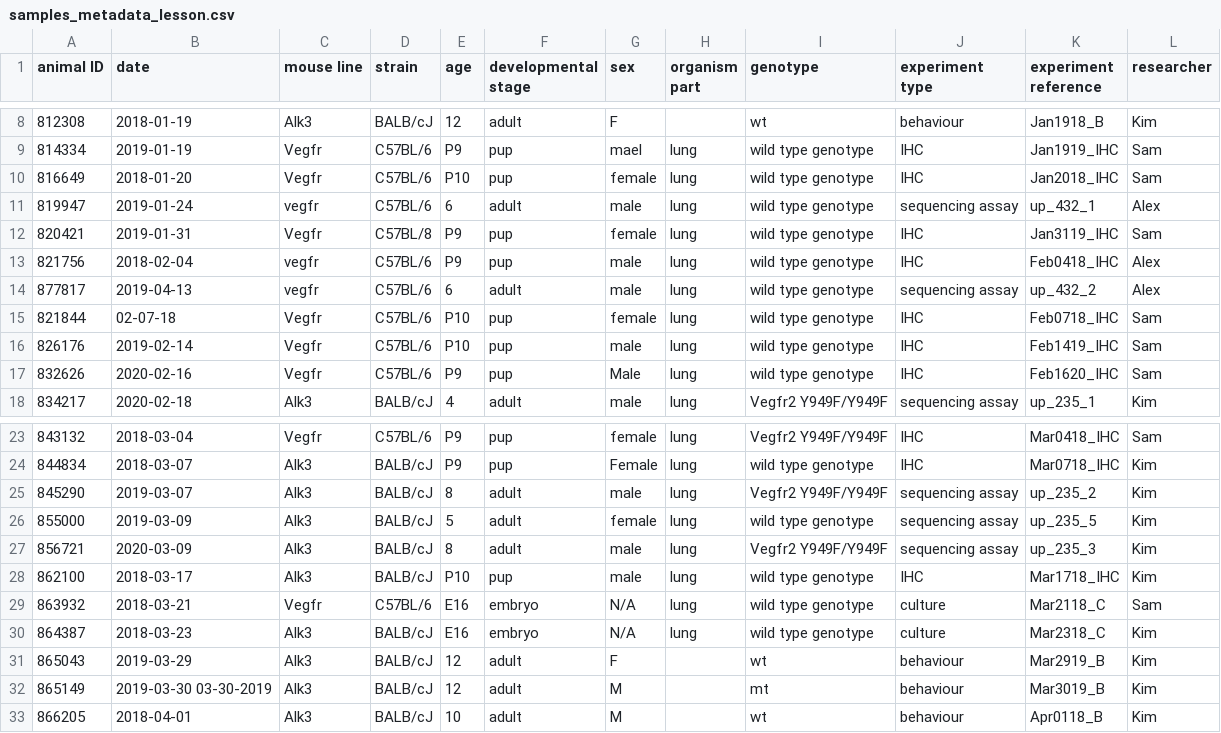
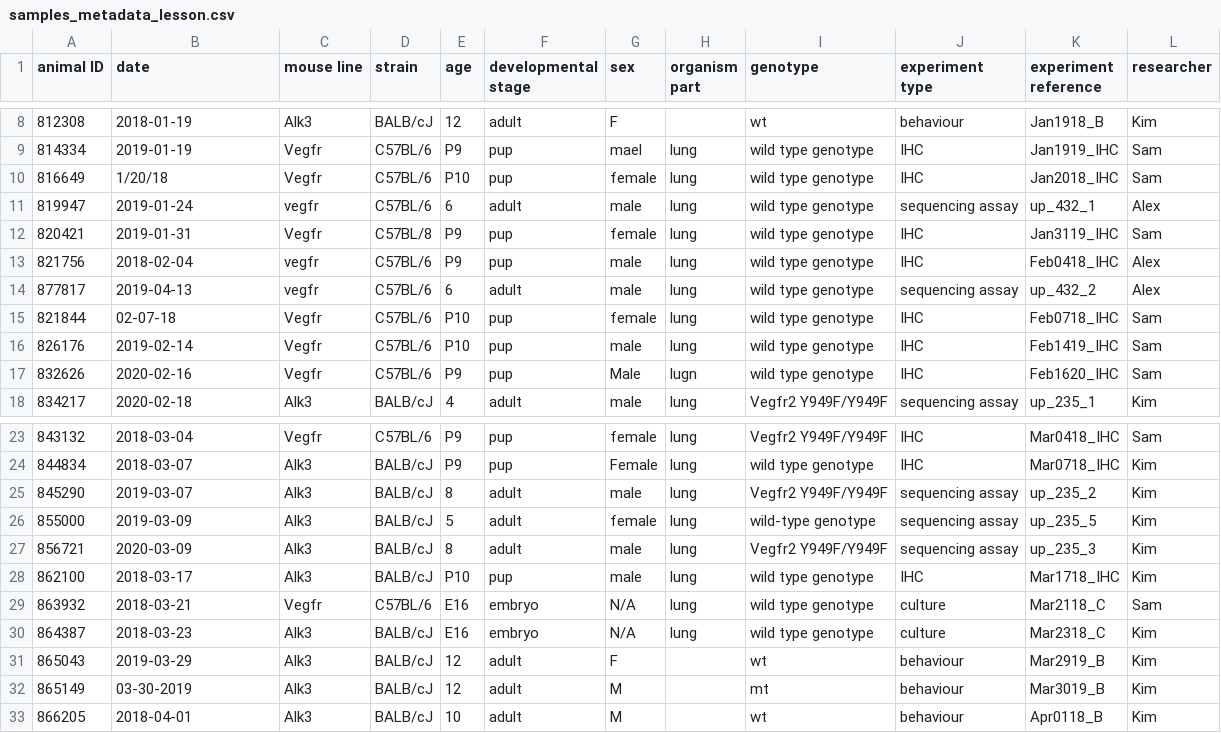
Before and after one commit to NBISweden/module-metadata-dm-practices, a CSV file: files/samples_metadata_lesson.csv, drawn as a sheet; only a part is shown, gaps mark what is left out.

Commit message:
Mess up data file some more

```diff
--- a/files/samples_metadata_lesson.csv
+++ b/files/samples_metadata_lesson.csv
@@ -9,3 +9,3 @@ animal ID,date,mouse line,strain,age,developmental stage,sex,organism part,genot
 814334,2019-01-19,Vegfr,C57BL/6,P9,pup,mael,lung,wild type genotype,IHC,Jan1919_IHC,Sam
-816649,2018-01-20,Vegfr,C57BL/6,P10,pup,female,lung,wild type genotype,IHC,Jan2018_IHC,Sam
+816649,1/20/18,Vegfr,C57BL/6,P10,pup,female,lung,wild type genotype,IHC,Jan2018_IHC,Sam
 819947,2019-01-24,vegfr,C57BL/6,6,adult,male,lung,wild type genotype,sequencing assay,up_432_1,Alex
@@ -16,3 +16,3 @@ animal ID,date,mouse line,strain,age,developmental stage,sex,organism part,genot
 826176,2019-02-14,Vegfr,C57BL/6,P10,pup,male,lung,wild type genotype,IHC,Feb1419_IHC,Sam
-832626,2020-02-16,Vegfr,C57BL/6,P9,pup,Male,lung,wild type genotype,IHC,Feb1620_IHC,Sam
+832626,2020-02-16,Vegfr,C57BL/6,P9,pup,Male,lugn,wild type genotype,IHC,Feb1620_IHC,Sam
 834217,2020-02-18,Alk3,BALB/cJ,4,adult,male,lung,Vegfr2 Y949F/Y949F,sequencing assay,up_235_1,Kim
@@ -25,3 +25,3 @@ animal ID,date,mouse line,strain,age,developmental stage,sex,organism part,genot
 845290,2019-03-07,Alk3,BALB/cJ,8,adult,male,lung,Vegfr2 Y949F/Y949F,sequencing assay,up_235_2,Kim
-855000,2019-03-09,Alk3,BALB/cJ,5,adult,female,lung,wild type genotype,sequencing assay,up_235_5,Kim
+855000,2019-03-09,Alk3,BALB/cJ,5,adult,female,lung,wild-type genotype,sequencing assay,up_235_5,Kim
 856721,2020-03-09,Alk3,BALB/cJ,8,adult,male,lung,Vegfr2 Y949F/Y949F,sequencing assay,up_235_3,Kim
@@ -31,3 +31,3 @@ animal ID,date,mouse line,strain,age,developmental stage,sex,organism part,genot
 865043,2019-03-29,Alk3,BALB/cJ,12,adult,F,,wt,behaviour,Mar2919_B,Kim
-865149,2019-03-30 03-30-2019,Alk3,BALB/cJ,12,adult,M,,mt,behaviour,Mar3019_B,Kim
+865149,03-30-2019,Alk3,BALB/cJ,12,adult,M,,mt,behaviour,Mar3019_B,Kim
 866205,2018-04-01,Alk3,BALB/cJ,10,adult,M,,wt,behaviour,Apr0118_B,Kim
```
